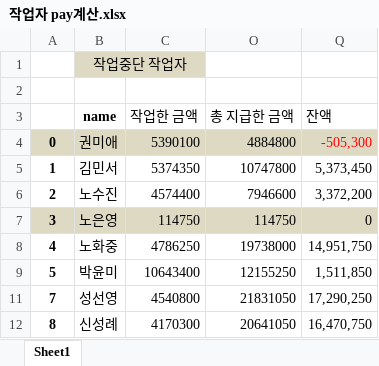
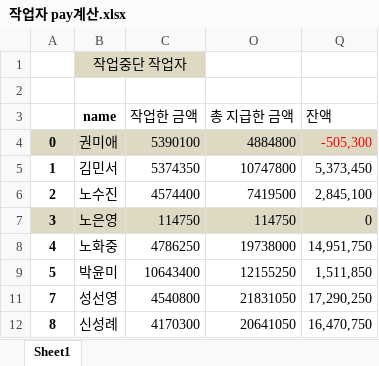
Before and after one commit to lucas-korea/adas_sensor_project, an Excel workbook: utils/작업자 pay계산.xlsx, sheet Sheet1, drawn as a sheet; only a part is shown; values as stored, in another font and other column widths than the file's, no borders; the diff names each change by its address in the sheet, - before the commit and + after, or states it on an @@ line.

```diff
--- a/utils/작업자 pay계산.xlsx (sheet Sheet1)
+++ b/utils/작업자 pay계산.xlsx (sheet Sheet1)
-O6 (총 지급한 금액): 7946600
+O6 (총 지급한 금액): 7419500
-Q6 (잔액): 3,372,200
+Q6 (잔액): 2,845,100
```
Also changed, not shown: 2 other files.
